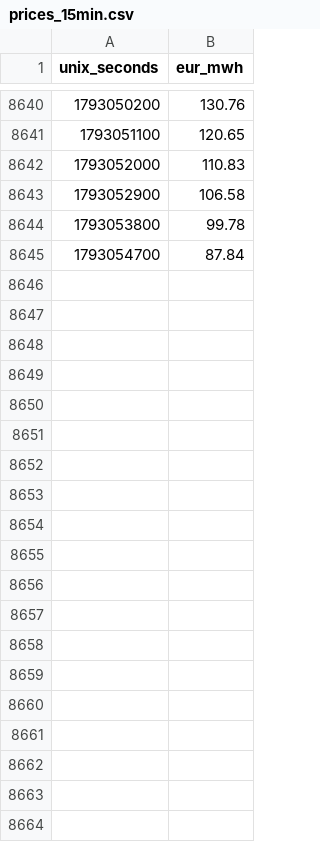
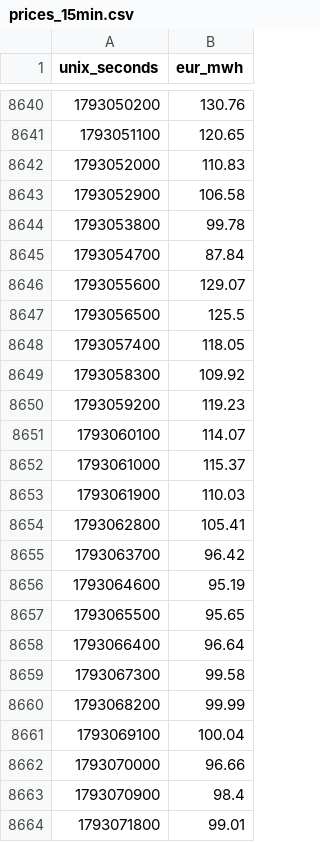
Before and after one commit to vulevu228/StrompreisPlaner, a CSV file: data/prices_15min.csv, drawn as a sheet; only a part is shown, gaps mark what is left out; the diff covers the shown part only; the diff names each change by its address in the sheet, - before the commit and + after, or states it on an @@ line.

```diff
--- a/data/prices_15min.csv
+++ b/data/prices_15min.csv
+row 8646: 1793055600 | 129.07
+row 8647: 1793056500 | 125.5
+row 8648: 1793057400 | 118.05
+row 8649: 1793058300 | 109.92
+row 8650: 1793059200 | 119.23
+row 8651: 1793060100 | 114.07
+row 8652: 1793061000 | 115.37
+row 8653: 1793061900 | 110.03
+row 8654: 1793062800 | 105.41
+row 8655: 1793063700 | 96.42
+row 8656: 1793064600 | 95.19
+row 8657: 1793065500 | 95.65
+row 8658: 1793066400 | 96.64
+row 8659: 1793067300 | 99.58
+row 8660: 1793068200 | 99.99
+row 8661: 1793069100 | 100.04
+row 8662: 1793070000 | 96.66
+row 8663: 1793070900 | 98.4
+row 8664: 1793071800 | 99.01
```
Also changed, not shown: 77 added rows elsewhere in this file, 2 other files.
